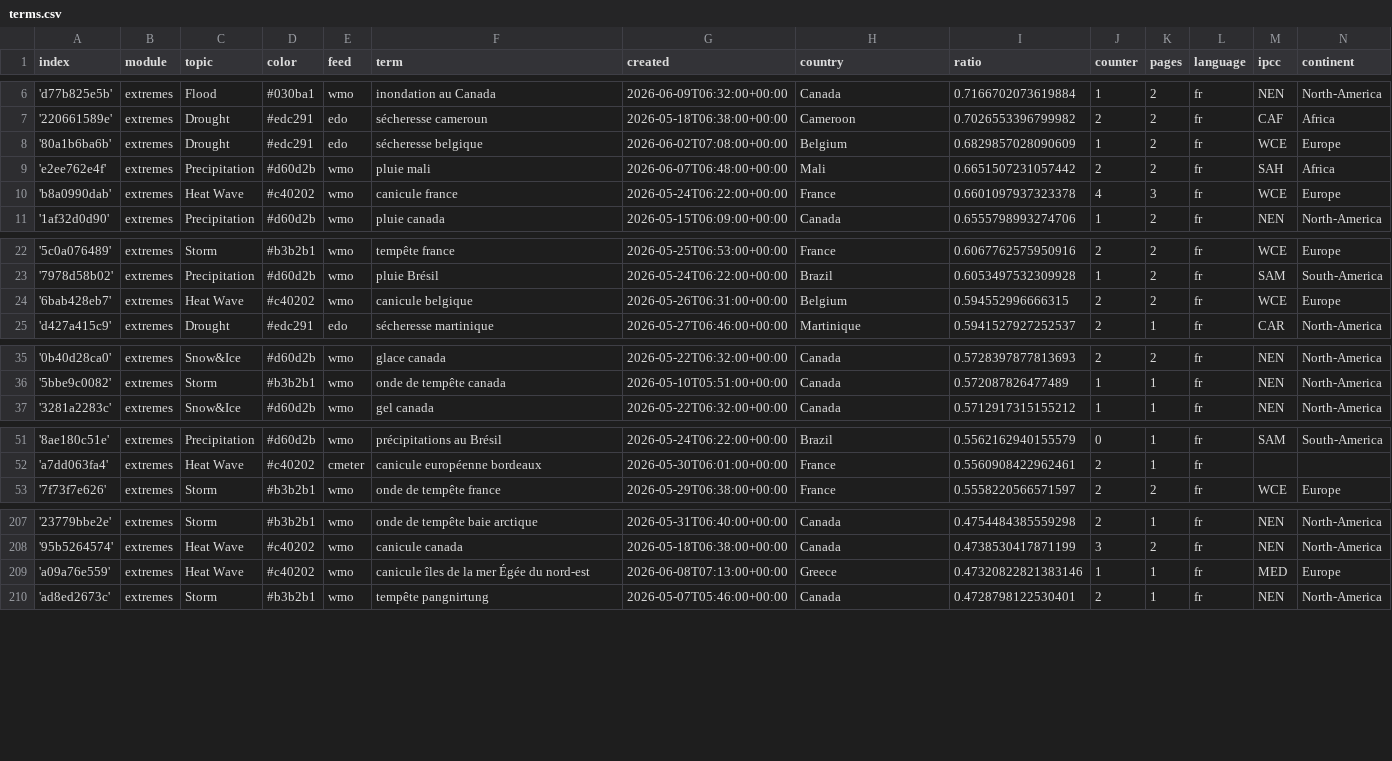
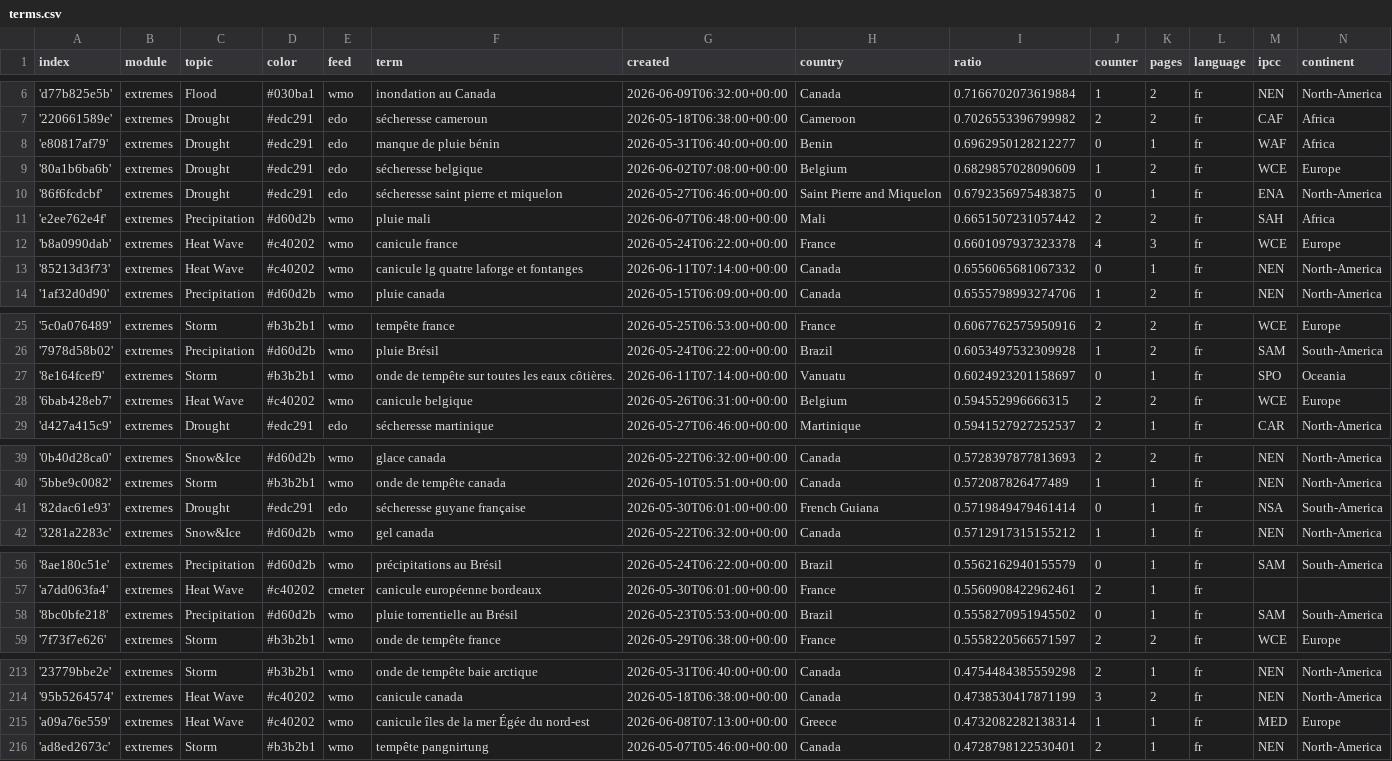
Before and after one commit to TinoH91news/frenchExtremes, a CSV file: terms.csv, drawn as a sheet; only a part is shown, gaps mark what is left out.

Commit message:
Commit from GitHub Actions (import:0.0)

```diff
--- a/terms.csv
+++ b/terms.csv
@@ -7,5 +7,8 @@ index,module,topic,color,feed,term,created,country,ratio,counter,pages,language,
 '220661589e',extremes,Drought,#edc291,edo,sécheresse cameroun,2026-05-18T06:38:00+00:00,Cameroon,0.7026553396799982,2,2,fr,CAF,Africa
+'e80817af79',extremes,Drought,#edc291,edo,manque de pluie bénin,2026-05-31T06:40:00+00:00,Benin,0.6962950128212277,0,1,fr,WAF,Africa
 '80a1b6ba6b',extremes,Drought,#edc291,edo,sécheresse belgique,2026-06-02T07:08:00+00:00,Belgium,0.6829857028090609,1,2,fr,WCE,Europe
+'86f6fcdcbf',extremes,Drought,#edc291,edo,sécheresse saint pierre et miquelon,2026-05-27T06:46:00+00:00,Saint Pierre and Miquelon,0.6792356975483875,0,1,fr,ENA,North-America
 'e2ee762e4f',extremes,Precipitation,#d60d2b,wmo,pluie mali,2026-06-07T06:48:00+00:00,Mali,0.6651507231057442,2,2,fr,SAH,Africa
 'b8a0990dab',extremes,Heat Wave,#c40202,wmo,canicule france,2026-05-24T06:22:00+00:00,France,0.6601097937323378,4,3,fr,WCE,Europe
+'85213d3f73',extremes,Heat Wave,#c40202,wmo,canicule lg quatre laforge et fontanges,2026-06-11T07:14:00+00:00,Canada,0.6556065681067332,0,1,fr,NEN,North-America
 '1af32d0d90',extremes,Precipitation,#d60d2b,wmo,pluie canada,2026-05-15T06:09:00+00:00,Canada,0.6555798993274706,1,2,fr,NEN,North-America
@@ -23,2 +26,3 @@ index,module,topic,color,feed,term,created,country,ratio,counter,pages,language,
 '7978d58b02',extremes,Precipitation,#d60d2b,wmo,pluie Brésil,2026-05-24T06:22:00+00:00,Brazil,0.6053497532309928,1,2,fr,SAM,South-America
+'8e164fcef9',extremes,Storm,#b3b2b1,wmo,onde de tempête sur toutes les eaux côtières.,2026-06-11T07:14:00+00:00,Vanuatu,0.6024923201158697,0,1,fr,SPO,Oceania
 '6bab428eb7',extremes,Heat Wave,#c40202,wmo,canicule belgique,2026-05-26T06:31:00+00:00,Belgium,0.594552996666315,2,2,fr,WCE,Europe
@@ -36,2 +40,3 @@ index,module,topic,color,feed,term,created,country,ratio,counter,pages,language,
 '5bbe9c0082',extremes,Storm,#b3b2b1,wmo,onde de tempête canada,2026-05-10T05:51:00+00:00,Canada,0.572087826477489,1,1,fr,NEN,North-America
+'82dac61e93',extremes,Drought,#edc291,edo,sécheresse guyane française,2026-05-30T06:01:00+00:00,French Guiana,0.5719849479461414,0,1,fr,NSA,South-America
 '3281a2283c',extremes,Snow&Ice,#d60d2b,wmo,gel canada,2026-05-22T06:32:00+00:00,Canada,0.5712917315155212,1,1,fr,NEN,North-America
@@ -52,2 +57,3 @@ index,module,topic,color,feed,term,created,country,ratio,counter,pages,language,
 'a7dd063fa4',extremes,Heat Wave,#c40202,cmeter,canicule européenne bordeaux,2026-05-30T06:01:00+00:00,France,0.5560908422962461,2,1,fr,,
+'8bc0bfe218',extremes,Precipitation,#d60d2b,wmo,pluie torrentielle au Brésil,2026-05-23T05:53:00+00:00,Brazil,0.5558270951945502,0,1,fr,SAM,South-America
 '7f73f7e626',extremes,Storm,#b3b2b1,wmo,onde de tempête france,2026-05-29T06:38:00+00:00,France,0.5558220566571597,2,2,fr,WCE,Europe
@@ -208,3 +214,3 @@ index,module,topic,color,feed,term,created,country,ratio,counter,pages,language,
 '95b5264574',extremes,Heat Wave,#c40202,wmo,canicule canada,2026-05-18T06:38:00+00:00,Canada,0.4738530417871199,3,2,fr,NEN,North-America
-'a09a76e559',extremes,Heat Wave,#c40202,wmo,canicule îles de la mer Égée du nord-est,2026-06-08T07:13:00+00:00,Greece,0.47320822821383146,1,1,fr,MED,Europe
+'a09a76e559',extremes,Heat Wave,#c40202,wmo,canicule îles de la mer Égée du nord-est,2026-06-08T07:13:00+00:00,Greece,0.4732082282138314,1,1,fr,MED,Europe
 'ad8ed2673c',extremes,Storm,#b3b2b1,wmo,tempête pangnirtung,2026-05-07T05:46:00+00:00,Canada,0.4728798122530401,2,1,fr,NEN,North-America
```
